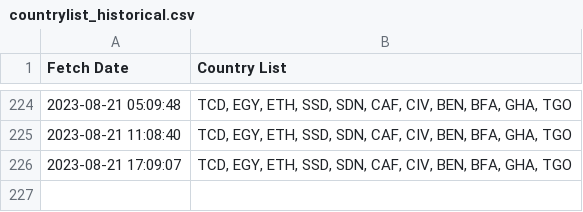
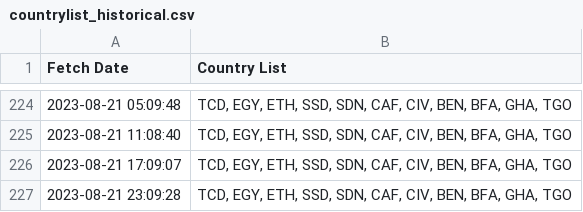
Before and after one commit to rvibek/countrylist, a CSV file: countrylist_historical.csv, drawn as a sheet; only a part is shown, gaps mark what is left out; the diff names each change by its address in the sheet, - before the commit and + after, or states it on an @@ line.

```diff
--- a/countrylist_historical.csv
+++ b/countrylist_historical.csv
+row 227: 2023-08-21 23:09:28 | TCD, EGY, ETH, SSD, SDN, CAF, CIV, BEN, BFA, GHA, TGO
```
